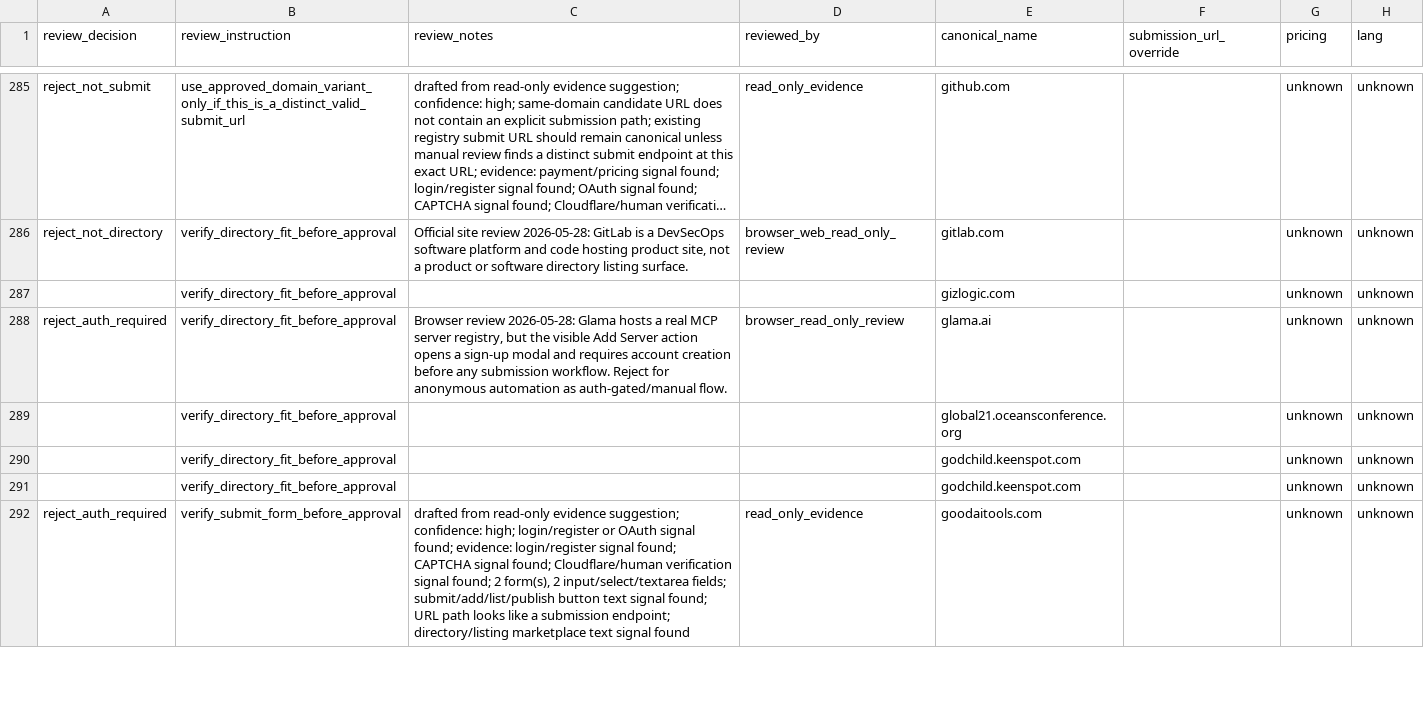
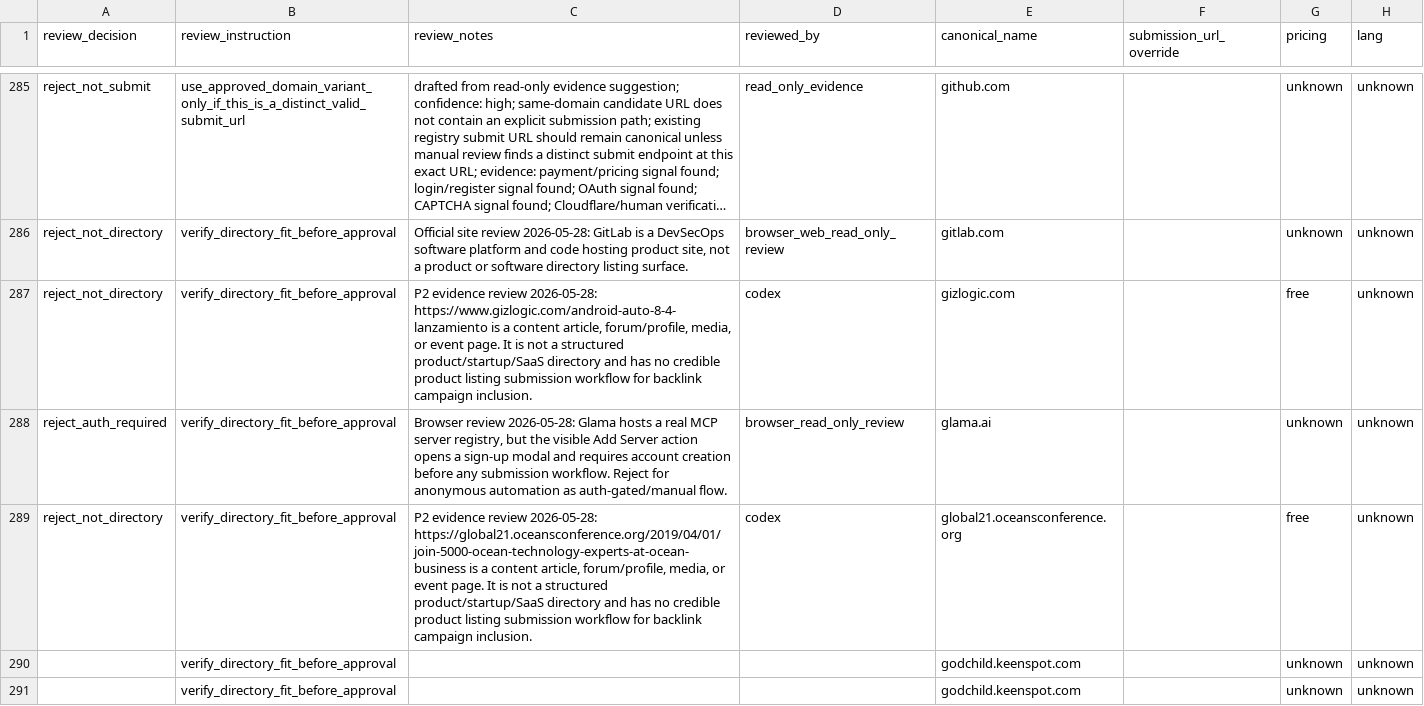
Before and after one commit to camaker/backlink-pilot, a CSV file: backlink-url/coverage-review.csv, drawn as a sheet; only a part is shown, gaps mark what is left out; the shorter side is filled out with more unchanged rows; long unchanged cells end in …; the diff covers the shown part only; the diff names each change by its address in the sheet, - before the commit and + after, or states it on an @@ line.

Commit message:
Review p2 backlink batch 026

```diff
--- a/backlink-url/coverage-review.csv
+++ b/backlink-url/coverage-review.csv
-A287 (review_decision): (empty)
+A287 (review_decision): reject_not_directory
-C287 (review_notes): (empty)
+C287 (review_notes): P2 evidence review 2026-05-28: https://www.gizlogic.com/android-auto-8-4-lanzamiento is a content article, forum/profile, media, or event page. It is not a structured product/startup/SaaS directory and has no credible product listing submission workflow for backlink campaign inclusion.
-D287 (reviewed_by): (empty)
+D287 (reviewed_by): codex
-G287 (pricing): unknown
+G287 (pricing): free
-A289 (review_decision): (empty)
+A289 (review_decision): reject_not_directory
-C289 (review_notes): (empty)
+C289 (review_notes): P2 evidence review 2026-05-28: https://global21.oceansconference.org/2019/04/01/join-5000-ocean-technology-experts-at-ocean-business is a content article, forum/profile, media, or event page. It is not a structured product/startup/SaaS directory and has no credible product listing submission workflow for backlink campaign inclusion.
-D289 (reviewed_by): (empty)
+D289 (reviewed_by): codex
-G289 (pricing): unknown
+G289 (pricing): free
```
Also changed, not shown: 52 edited cells elsewhere in this file, backlink-url/manual-review/next-100-manual-review.csv, 11 other files.
